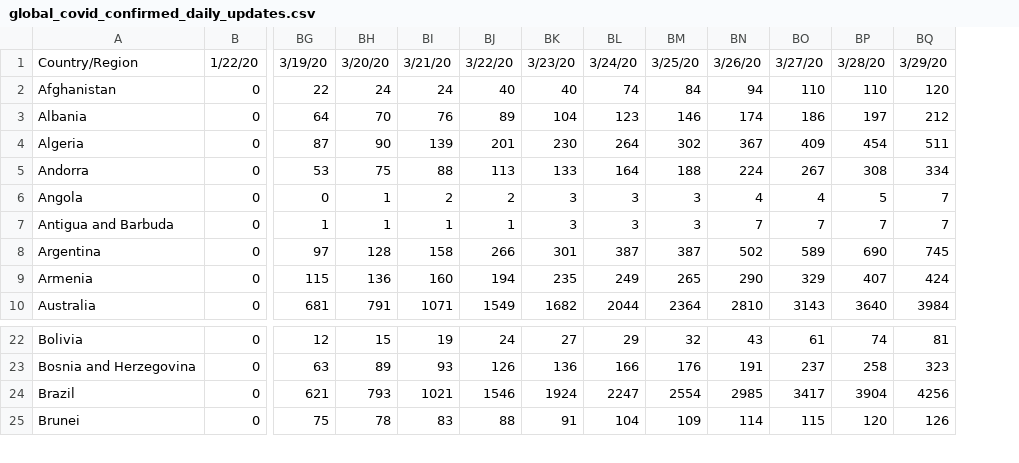
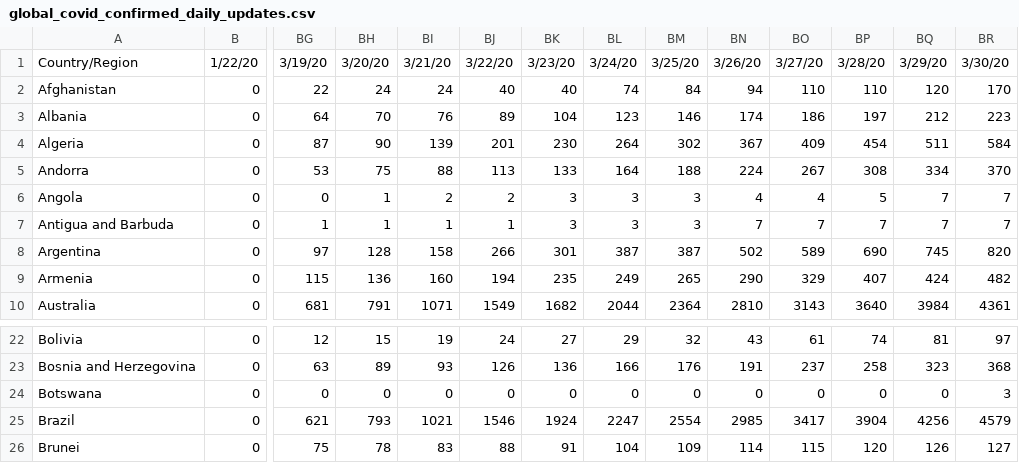
Before and after one commit to analyticsindiamagazine/Covid-19-Hackathon, a CSV file: global_covid_confirmed_daily_updates.csv, drawn as a sheet; only a part is shown, gaps mark what is left out; rows hold the shown columns only; the diff names each change by its address in the sheet, - before the commit and + after, or states it on an @@ line.

Commit message:
data update

```diff
--- a/global_covid_confirmed_daily_updates.csv
+++ b/global_covid_confirmed_daily_updates.csv
+column BR, rows 1-10: 3/30/20 | 170 | 223 | 584 | 370 | 7 | 7 | 820 | 482 | 4361; rows 22-23: 97 | 368; rows 25-26: 4579 | 127
+row 24: Botswana | 0 | 0 | 0 | 0 | 0 | 0 | 0 | 0 | 0 | 0 | 0 | 0 | 3
```
Also changed, not shown: global_covid_deaths_daily_updates.csv.
